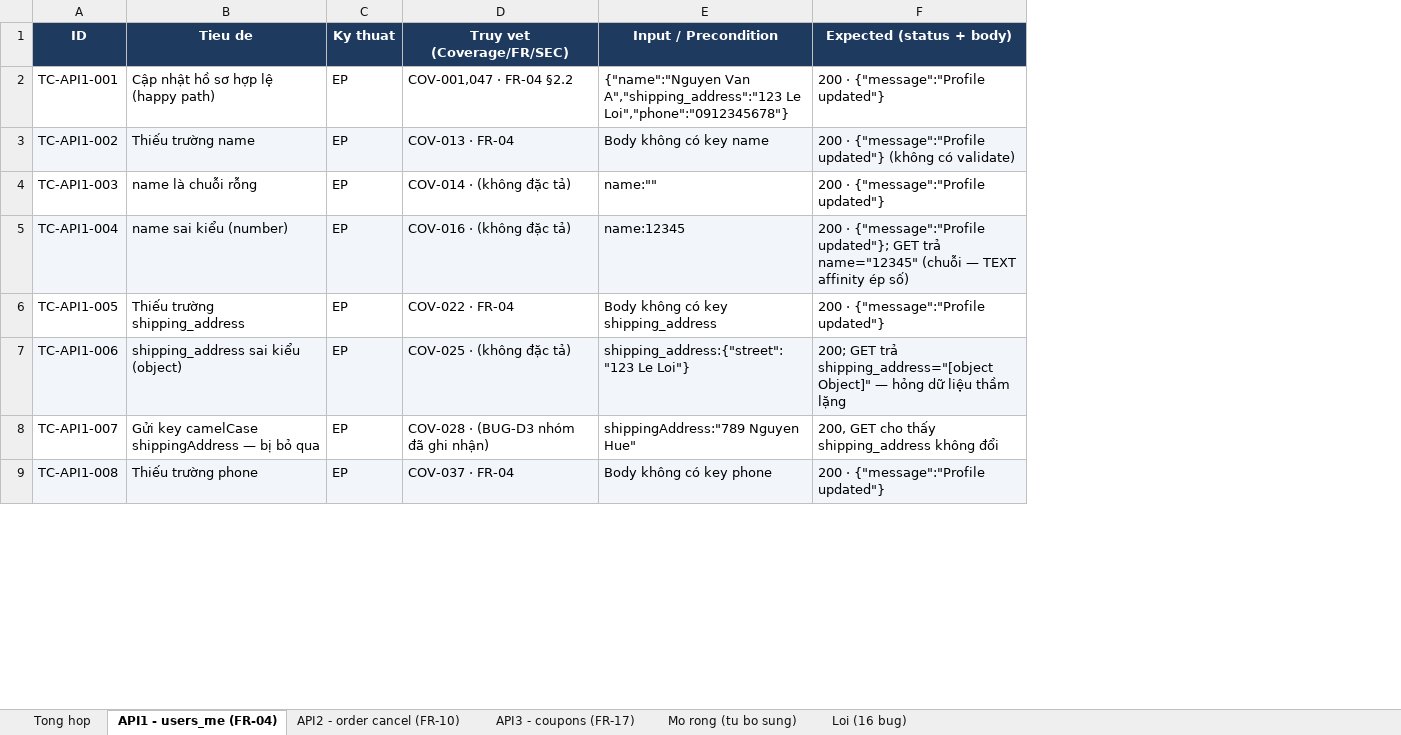
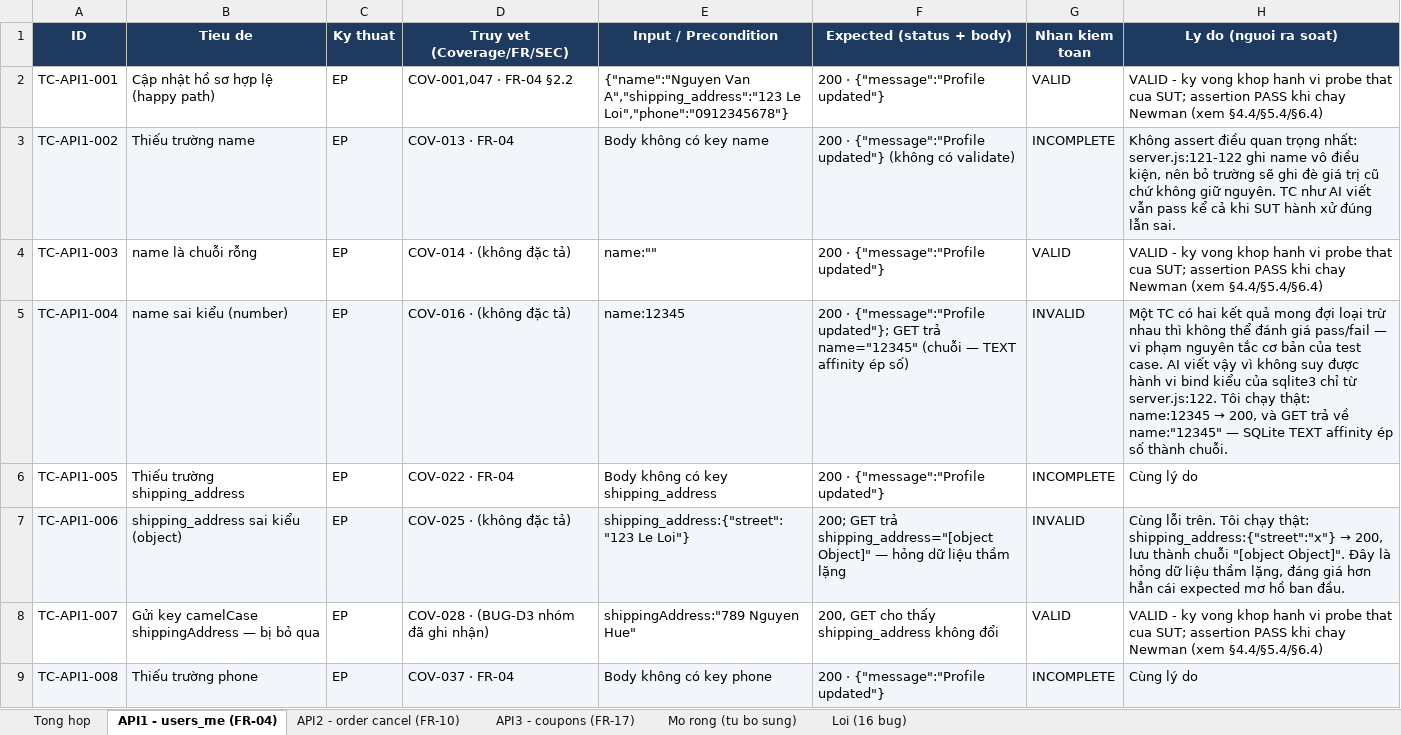
Before and after one commit to trwng-thdat/software-testing, an Excel workbook: hw6/testcases/HW06_TestCases_23127344.xlsx, sheet API1 - users_me (FR-04), drawn as a sheet; only a part is shown; values as stored, in another font and other column widths than the file's, no borders; the diff names each change by its address in the sheet, - before the commit and + after, or states it on an @@ line.

```diff
--- a/hw6/testcases/HW06_TestCases_23127344.xlsx (sheet API1 - users_me (FR-04))
+++ b/hw6/testcases/HW06_TestCases_23127344.xlsx (sheet API1 - users_me (FR-04))
+column G (Nhan kiem toan), rows 2-9: VALID | INCOMPLETE | VALID | INVALID | INCOMPLETE | INVALID | VALID | INCOMPLETE
+column H (Ly do (nguoi ra soat)), rows 2-9: VALID - ky vong khop hanh vi probe that cua SUT; assertion PASS khi chay Newman (xem §4.4/§5.4/§6.4) | Không assert điều quan trọng nhất: server.js:121-122 ghi name vô điều kiện, nên bỏ trường sẽ ghi đè giá trị cũ chứ không giữ nguyên. TC như AI viết vẫn pass kể cả khi SUT hành xử đúng lẫn sai. | VALID - ky vong khop hanh vi probe that cua SUT; assertion PASS khi chay Newman (xem §4.4/§5.4/§6.4) | Một TC có hai kết quả mong đợi loại trừ nhau thì không thể đánh giá pass/fail — vi phạm nguyên tắc cơ bản của test case. AI viết vậy vì không suy được hành vi bind kiểu của sqlite3 chỉ từ server.js:122. Tôi chạy thật: name:12345 → 200, và GET trả về name:"12345" — SQLite TEXT affinity ép số thành chuỗi. | Cùng lý do | Cùng lỗi trên. Tôi chạy thật: shipping_address:{"street":"x"} → 200, lưu thành chuỗi "[object Object]". Đây là hỏng dữ liệu thầm lặng, đáng giá hơn hẳn cái expected mơ hồ ban đầu. | VALID - ky vong khop hanh vi probe that cua SUT; assertion PASS khi chay Newman (xem §4.4/§5.4/§6.4) | Cùng lý do
```
Also changed, not shown: sheet API2 - order cancel (FR-10), sheet API3 - coupons (FR-17), 11 other files.
